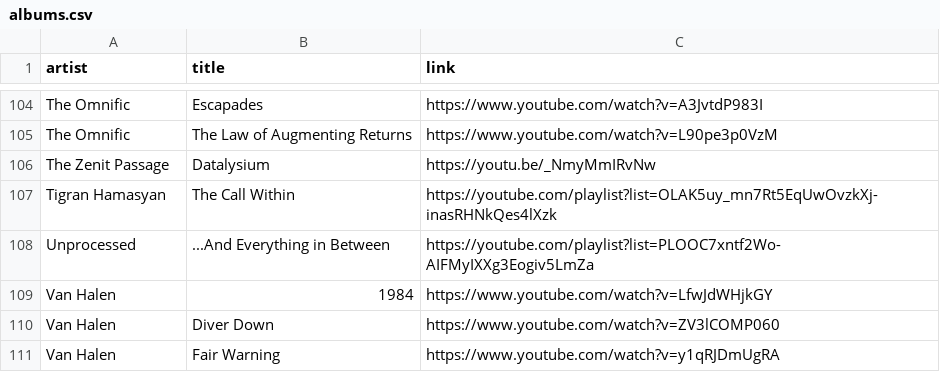
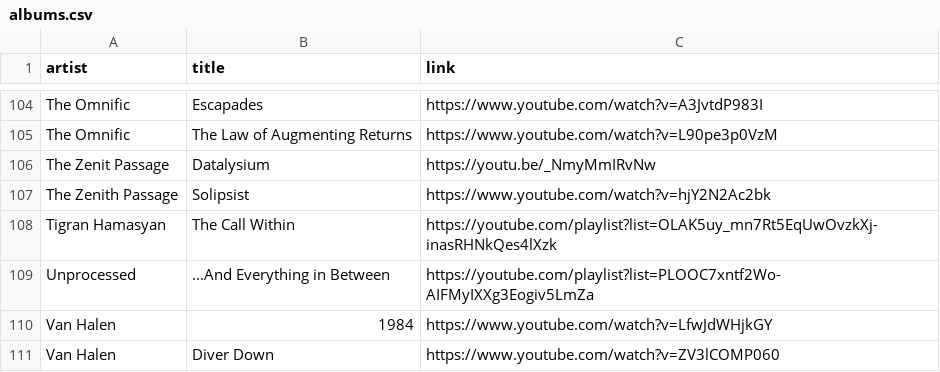
Before and after one commit to benkio/benkio.github.io, a CSV file: data/albums.csv, drawn as a sheet; only a part is shown, gaps mark what is left out; the shorter side is filled out with more unchanged rows.

```diff
--- a/data/albums.csv
+++ b/data/albums.csv
@@ -106,2 +106,3 @@ The Omnific,The Law of Augmenting Returns,https://www.youtube.com/watch?v=L90pe3
 The Zenit Passage,Datalysium,https://youtu.be/_NmyMmIRvNw
+The Zenith Passage,Solipsist,https://www.youtube.com/watch?v=hjY2N2Ac2bk
 Tigran Hamasyan,The Call Within,https://youtube.com/playlist?list=OLAK5uy_mn7Rt5EqUwOvzkXj-inasRHNkQes4lXzk
```
Also changed, not shown: data/wantedAlbums.csv, 1 other file.
